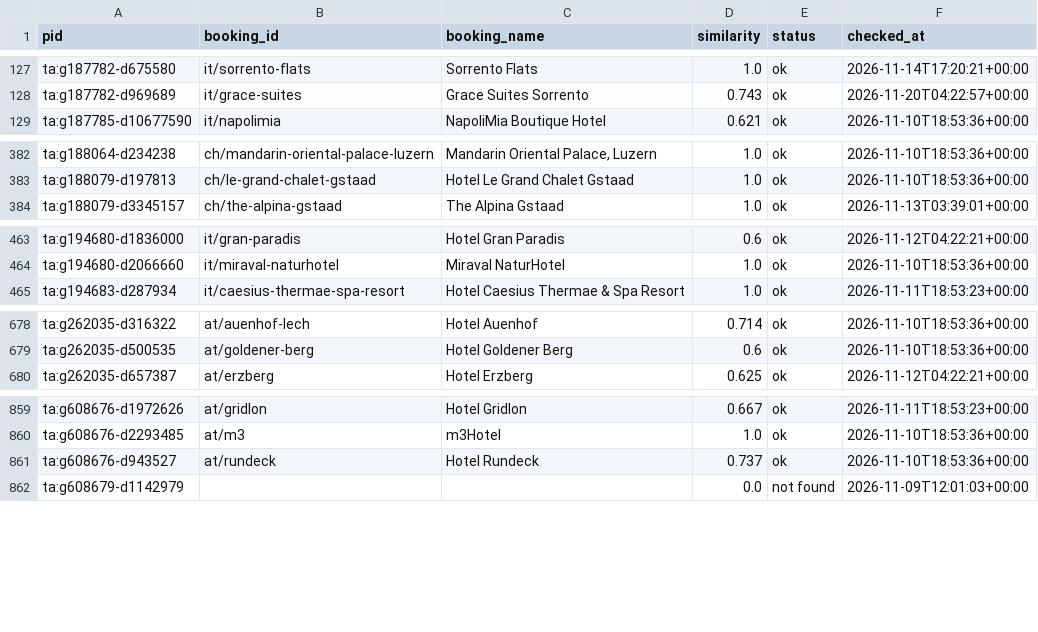
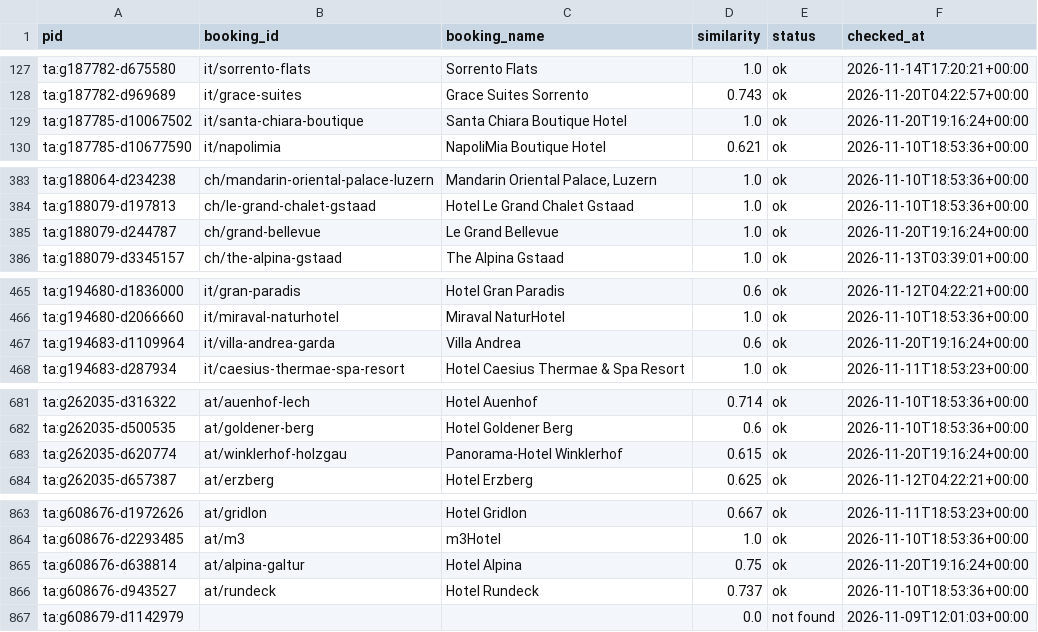
Before and after one commit to ChambaPie/hotel-price-scraper, a CSV file: data/booking_ids.csv, drawn as a sheet; only a part is shown, gaps mark what is left out; the diff covers the shown part only.

```diff
--- a/data/booking_ids.csv
+++ b/data/booking_ids.csv
@@ -128,2 +128,3 @@ ta:g187782-d675580,it/sorrento-flats,Sorrento Flats,1.0,ok,2026-11-14T17:20:21+0
 ta:g187782-d969689,it/grace-suites,Grace Suites Sorrento,0.743,ok,2026-11-20T04:22:57+00:00
+ta:g187785-d10067502,it/santa-chiara-boutique,Santa Chiara Boutique Hotel,1.0,ok,2026-11-20T19:16:24+00:00
 ta:g187785-d10677590,it/napolimia,NapoliMia Boutique Hotel,0.621,ok,2026-11-10T18:53:36+00:00
@@ -383,2 +384,3 @@ ta:g188064-d234238,ch/mandarin-oriental-palace-luzern,"Mandarin Oriental Palace,
 ta:g188079-d197813,ch/le-grand-chalet-gstaad,Hotel Le Grand Chalet Gstaad,1.0,ok,2026-11-10T18:53:36+00:00
+ta:g188079-d244787,ch/grand-bellevue,Le Grand Bellevue,1.0,ok,2026-11-20T19:16:24+00:00
 ta:g188079-d3345157,ch/the-alpina-gstaad,The Alpina Gstaad,1.0,ok,2026-11-13T03:39:01+00:00
@@ -464,2 +466,3 @@ ta:g194680-d1836000,it/gran-paradis,Hotel Gran Paradis,0.6,ok,2026-11-12T04:22:2
 ta:g194680-d2066660,it/miraval-naturhotel,Miraval NaturHotel,1.0,ok,2026-11-10T18:53:36+00:00
+ta:g194683-d1109964,it/villa-andrea-garda,Villa Andrea,0.6,ok,2026-11-20T19:16:24+00:00
 ta:g194683-d287934,it/caesius-thermae-spa-resort,Hotel Caesius Thermae & Spa Resort,1.0,ok,2026-11-11T18:53:23+00:00
@@ -679,2 +682,3 @@ ta:g262035-d316322,at/auenhof-lech,Hotel Auenhof,0.714,ok,2026-11-10T18:53:36+00
 ta:g262035-d500535,at/goldener-berg,Hotel Goldener Berg,0.6,ok,2026-11-10T18:53:36+00:00
+ta:g262035-d620774,at/winklerhof-holzgau,Panorama-Hotel Winklerhof,0.615,ok,2026-11-20T19:16:24+00:00
 ta:g262035-d657387,at/erzberg,Hotel Erzberg,0.625,ok,2026-11-12T04:22:21+00:00
@@ -860,2 +864,3 @@ ta:g608676-d1972626,at/gridlon,Hotel Gridlon,0.667,ok,2026-11-11T18:53:23+00:00
 ta:g608676-d2293485,at/m3,m3Hotel,1.0,ok,2026-11-10T18:53:36+00:00
+ta:g608676-d638814,at/alpina-galtur,Hotel Alpina,0.75,ok,2026-11-20T19:16:24+00:00
 ta:g608676-d943527,at/rundeck,Hotel Rundeck,0.737,ok,2026-11-10T18:53:36+00:00
```
Also changed, not shown: 2 added rows elsewhere in this file, 2 other files.
